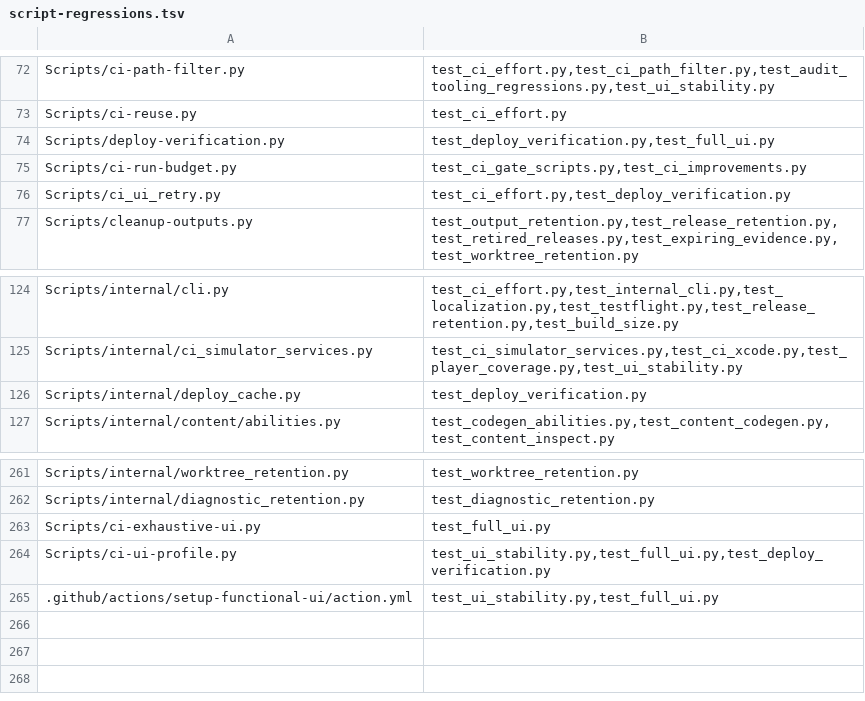
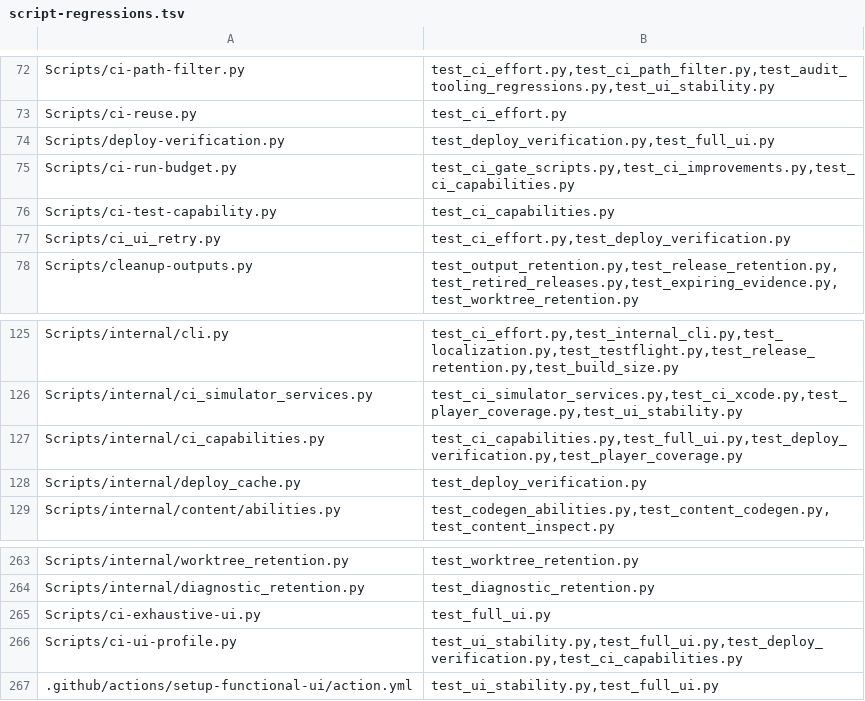
Before and after one commit to Talyen/Trinket, a TSV file: Scripts/config/script-regressions.tsv, drawn as a sheet; only a part is shown, gaps mark what is left out.

Commit message:
Register adaptive CI scripts with focused regression routing

```diff
--- a/Scripts/config/script-regressions.tsv
+++ b/Scripts/config/script-regressions.tsv
@@ -74,3 +74,4 @@ Scripts/ci-reuse.py	test_ci_effort.py
 Scripts/deploy-verification.py	test_deploy_verification.py,test_full_ui.py
-Scripts/ci-run-budget.py	test_ci_gate_scripts.py,test_ci_improvements.py
+Scripts/ci-run-budget.py	test_ci_gate_scripts.py,test_ci_improvements.py,test_ci_capabilities.py
+Scripts/ci-test-capability.py	test_ci_capabilities.py
 Scripts/ci_ui_retry.py	test_ci_effort.py,test_deploy_verification.py
@@ -125,2 +126,3 @@ Scripts/internal/cli.py	test_ci_effort.py,test_internal_cli.py,test_localization
 Scripts/internal/ci_simulator_services.py	test_ci_simulator_services.py,test_ci_xcode.py,test_player_coverage.py,test_ui_stability.py
+Scripts/internal/ci_capabilities.py	test_ci_capabilities.py,test_full_ui.py,test_deploy_verification.py,test_player_coverage.py
 Scripts/internal/deploy_cache.py	test_deploy_verification.py
@@ -263,3 +265,3 @@ Scripts/internal/diagnostic_retention.py	test_diagnostic_retention.py
 Scripts/ci-exhaustive-ui.py	test_full_ui.py
-Scripts/ci-ui-profile.py	test_ui_stability.py,test_full_ui.py,test_deploy_verification.py
+Scripts/ci-ui-profile.py	test_ui_stability.py,test_full_ui.py,test_deploy_verification.py,test_ci_capabilities.py
 .github/actions/setup-functional-ui/action.yml	test_ui_stability.py,test_full_ui.py
```
